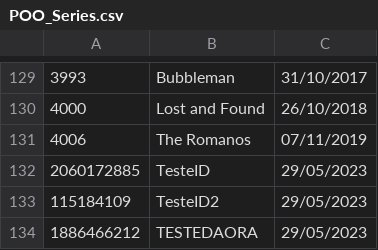
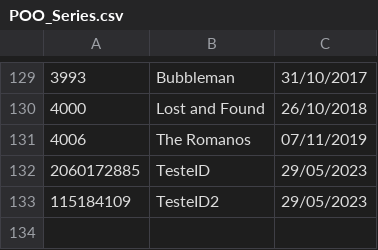
Before and after one commit to DisciplinasProgramacao/projetos_3_4_e_5-grupo-12, a CSV file: codigo/POO_Series.csv (was POO_Series.csv), drawn as a sheet; only a part is shown, gaps mark what is left out.

```diff
--- a/POO_Series.csv
+++ b/codigo/POO_Series.csv
@@ -133,2 +133 @@
 115184109;TesteID2;29/05/2023
-1886466212;TESTEDAORA;29/05/2023
```
Also changed, not shown: codigo/POO_Filmes.csv, 6 other files.
